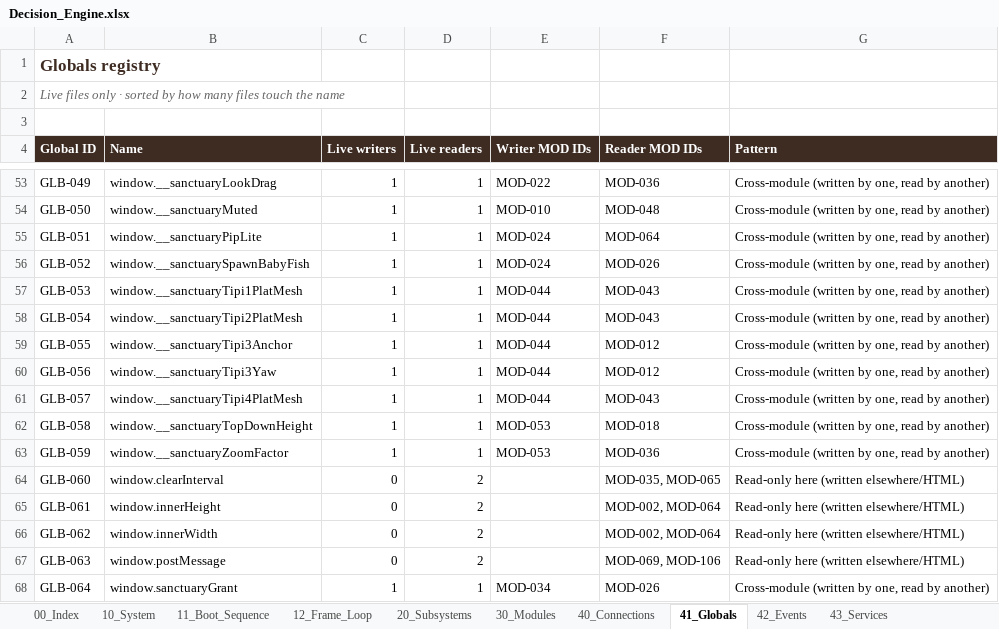
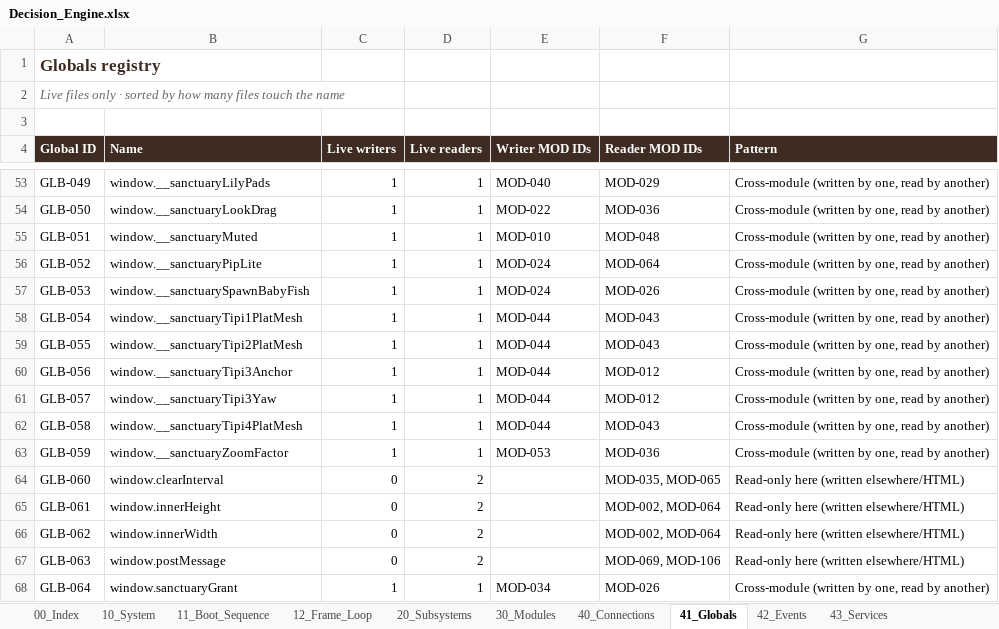
Before and after one commit to dev-ideasoftware-studio/SacredAdventures, an Excel workbook: docs/decision-engine/Decision_Engine.xlsx, sheet 41_Globals, drawn as a sheet; only a part is shown, gaps mark what is left out; values as stored, in another font and other column widths than the file's, no borders; the diff covers the shown part only; the diff names each change by its address in the sheet, - before the commit and + after, or states it on an @@ line.

```diff
--- a/docs/decision-engine/Decision_Engine.xlsx (sheet 41_Globals)
+++ b/docs/decision-engine/Decision_Engine.xlsx (sheet 41_Globals)
-B53 (Name): window.__sanctuaryLookDrag
+B53 (Name): window.__sanctuaryLilyPads
-E53 (Writer MOD IDs): MOD-022
+E53 (Writer MOD IDs): MOD-040
-F53 (Reader MOD IDs): MOD-036
+F53 (Reader MOD IDs): MOD-029
-B54 (Name): window.__sanctuaryMuted
+B54 (Name): window.__sanctuaryLookDrag
-E54 (Writer MOD IDs): MOD-010
+E54 (Writer MOD IDs): MOD-022
-F54 (Reader MOD IDs): MOD-048
+F54 (Reader MOD IDs): MOD-036
-B55 (Name): window.__sanctuaryPipLite
+B55 (Name): window.__sanctuaryMuted
-E55 (Writer MOD IDs): MOD-024
+E55 (Writer MOD IDs): MOD-010
-F55 (Reader MOD IDs): MOD-064
+F55 (Reader MOD IDs): MOD-048
-B56 (Name): window.__sanctuarySpawnBabyFish
+B56 (Name): window.__sanctuaryPipLite
-F56 (Reader MOD IDs): MOD-026
+F56 (Reader MOD IDs): MOD-064
-B57 (Name): window.__sanctuaryTipi1PlatMesh
+B57 (Name): window.__sanctuarySpawnBabyFish
-E57 (Writer MOD IDs): MOD-044
+E57 (Writer MOD IDs): MOD-024
-F57 (Reader MOD IDs): MOD-043
+F57 (Reader MOD IDs): MOD-026
-B58 (Name): window.__sanctuaryTipi2PlatMesh
+B58 (Name): window.__sanctuaryTipi1PlatMesh
-B59 (Name): window.__sanctuaryTipi3Anchor
+B59 (Name): window.__sanctuaryTipi2PlatMesh
-F59 (Reader MOD IDs): MOD-012
+F59 (Reader MOD IDs): MOD-043
-B60 (Name): window.__sanctuaryTipi3Yaw
+B60 (Name): window.__sanctuaryTipi3Anchor
-B61 (Name): window.__sanctuaryTipi4PlatMesh
+B61 (Name): window.__sanctuaryTipi3Yaw
-F61 (Reader MOD IDs): MOD-043
+F61 (Reader MOD IDs): MOD-012
-B62 (Name): window.__sanctuaryTopDownHeight
+B62 (Name): window.__sanctuaryTipi4PlatMesh
-E62 (Writer MOD IDs): MOD-053
+E62 (Writer MOD IDs): MOD-044
-F62 (Reader MOD IDs): MOD-018
+F62 (Reader MOD IDs): MOD-043
```
Also changed, not shown: 2 added rows, 2 removed rows and 42 edited cells elsewhere in this sheet, sheet 64_Next_Plan, sheet 65_Team_Seats, sheet 30_Modules, sheet 63_Attempts_Ledger, sheet 10_System, sheet 66_Owner_Decisions, 4 more sheets, 2 other files.
